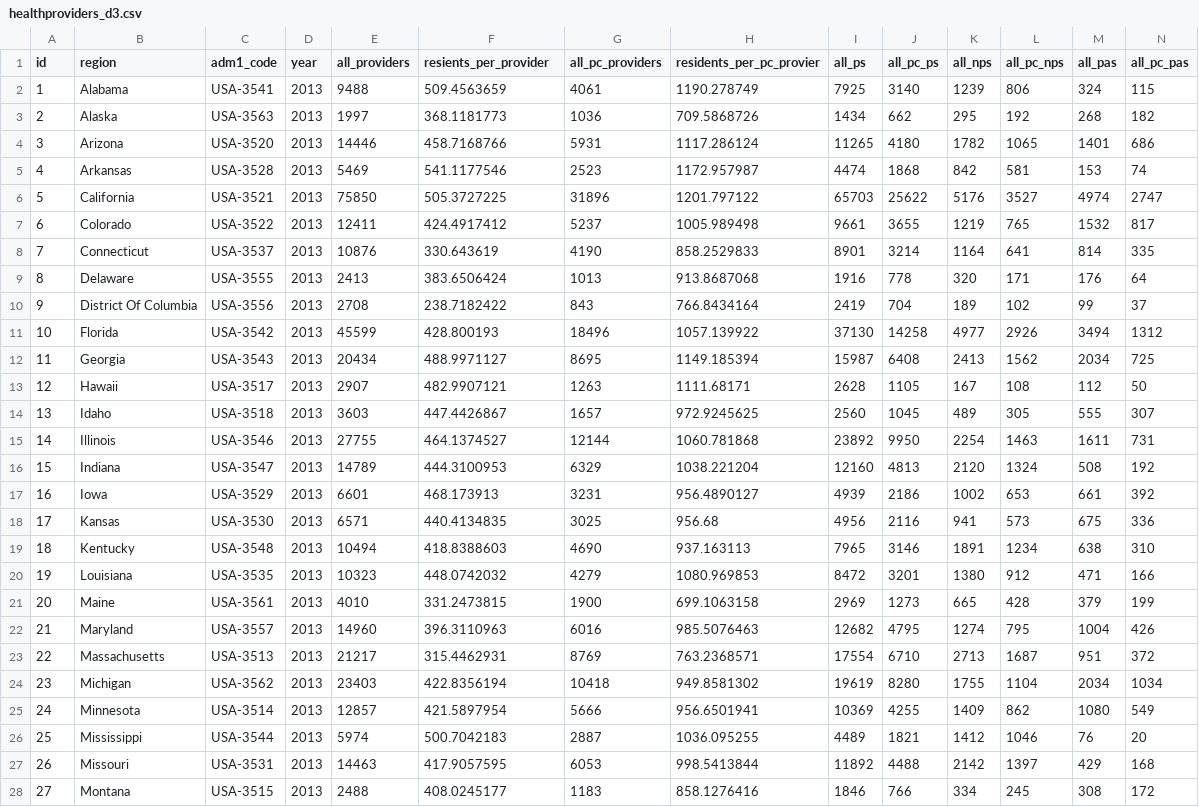
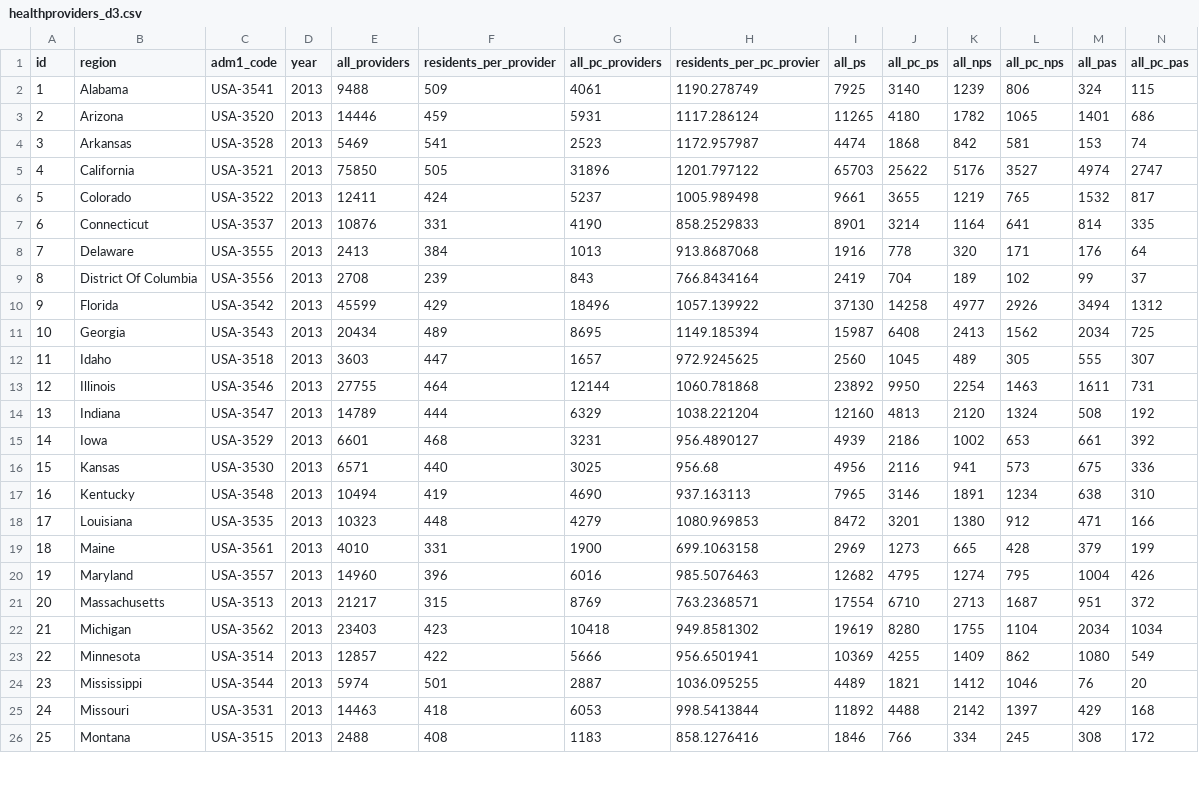
Before and after one commit to emilliganmaps/d3-coordinated-viz, a CSV file: data/healthproviders_d3.csv, drawn as a sheet; only a part is shown; removed rows and columns are numbered as before the commit, all else as after; rows hold the shown columns only; the diff covers the shown part only; the diff names each change by its address in the sheet, - before the commit and + after, or states it on an @@ line.

```diff
--- a/data/healthproviders_d3.csv
+++ b/data/healthproviders_d3.csv
-F1: resients_per_provider
+F1: residents_per_provider
-F2 (residents_per_provider): 509.4563659
+F2 (residents_per_provider): 509
-row 3: 2 | Alaska | USA-3563 | 2013 | 1997 | 368.1181773 | 1036 | 709.5868726 | 1434 | 662 | 295 | 192 | 268 | 182
@@ column A (id) renumbered from row 3 down @@
-F3 (residents_per_provider): 458.7168766
+F3 (residents_per_provider): 459
-F4 (residents_per_provider): 541.1177546
+F4 (residents_per_provider): 541
-F5 (residents_per_provider): 505.3727225
+F5 (residents_per_provider): 505
-F6 (residents_per_provider): 424.4917412
+F6 (residents_per_provider): 424
-F7 (residents_per_provider): 330.643619
+F7 (residents_per_provider): 331
-F8 (residents_per_provider): 383.6506424
+F8 (residents_per_provider): 384
-F9 (residents_per_provider): 238.7182422
+F9 (residents_per_provider): 239
-F10 (residents_per_provider): 428.800193
+F10 (residents_per_provider): 429
-F11 (residents_per_provider): 488.9971127
+F11 (residents_per_provider): 489
-row 13: 12 | Hawaii | USA-3517 | 2013 | 2907 | 482.9907121 | 1263 | 1111.68171 | 2628 | 1105 | 167 | 108 | 112 | 50
-F12 (residents_per_provider): 447.4426867
+F12 (residents_per_provider): 447
-F13 (residents_per_provider): 464.1374527
+F13 (residents_per_provider): 464
-F14 (residents_per_provider): 444.3100953
+F14 (residents_per_provider): 444
-F15 (residents_per_provider): 468.173913
+F15 (residents_per_provider): 468
-F16 (residents_per_provider): 440.4134835
+F16 (residents_per_provider): 440
-F17 (residents_per_provider): 418.8388603
+F17 (residents_per_provider): 419
-F18 (residents_per_provider): 448.0742032
+F18 (residents_per_provider): 448
-F19 (residents_per_provider): 331.2473815
+F19 (residents_per_provider): 331
-F20 (residents_per_provider): 396.3110963
+F20 (residents_per_provider): 396
-F21 (residents_per_provider): 315.4462931
+F21 (residents_per_provider): 315
-F22 (residents_per_provider): 422.8356194
+F22 (residents_per_provider): 423
-F23 (residents_per_provider): 421.5897954
+F23 (residents_per_provider): 422
-F24 (residents_per_provider): 500.7042183
+F24 (residents_per_provider): 501
-F25 (residents_per_provider): 417.9057595
+F25 (residents_per_provider): 418
-F26 (residents_per_provider): 408.0245177
+F26 (residents_per_provider): 408
```
Also changed, not shown: 24 edited cells elsewhere in this file, 4 other files.
